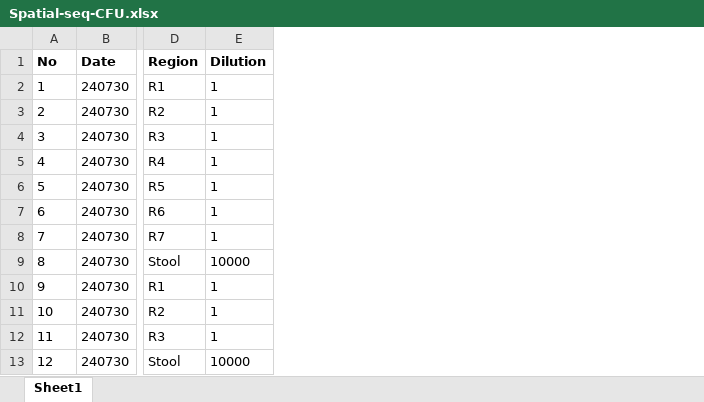
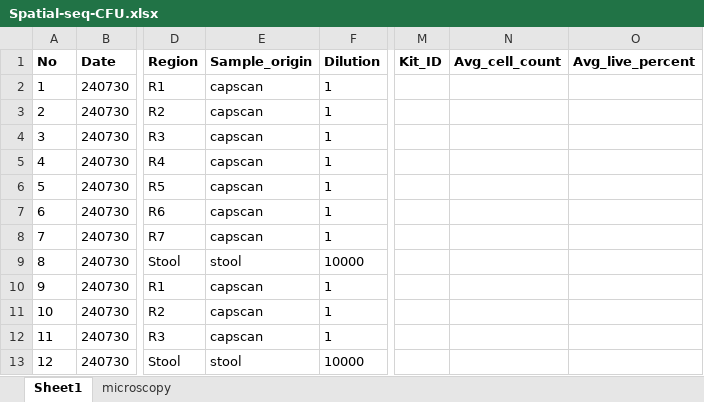
Before and after one commit to fubeverly/gen2-protocol, an Excel workbook: 1-data/Spatial-seq-CFU.xlsx, sheet Sheet1, drawn as a sheet; only a part is shown, gaps mark what is left out; values as stored, in another font and other column widths than the file's, no borders; the diff names each change by its address in the sheet, - before the commit and + after, or states it on an @@ line.

```diff
--- a/1-data/Spatial-seq-CFU.xlsx (sheet Sheet1)
+++ b/1-data/Spatial-seq-CFU.xlsx (sheet Sheet1)
+sheet tab: microscopy
+column E (Sample_origin), rows 2-13: capscan | capscan | capscan | capscan | capscan | capscan | capscan | stool | capscan | capscan | capscan | stool
+column M (Kit_ID), empty
+column N (Avg_cell_count), empty
+column O (Avg_live_percent), empty
```
Also changed, not shown: formulas that keep their value, 1-data/Spatial-seq-sample-info.xlsx, 22 other files.
